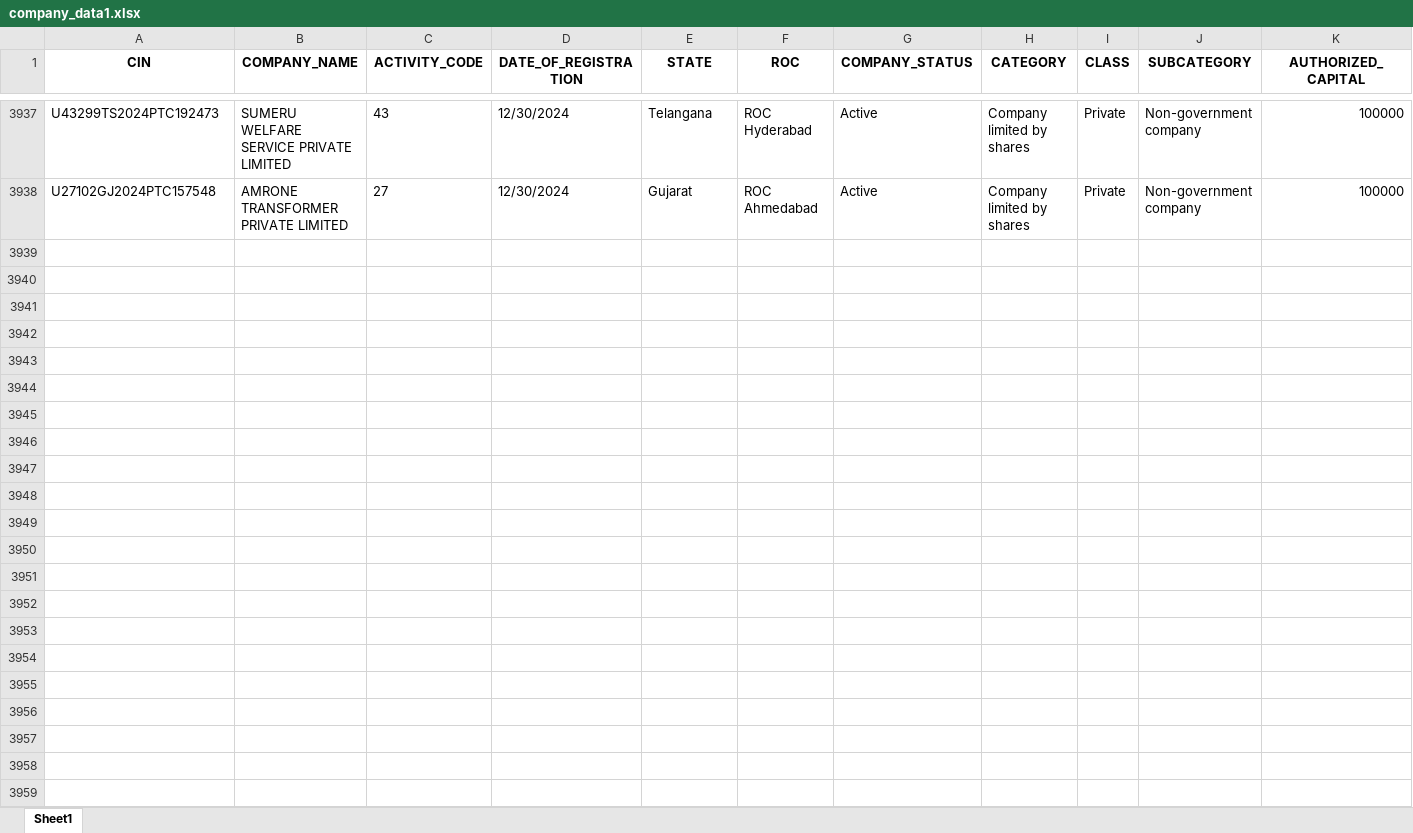
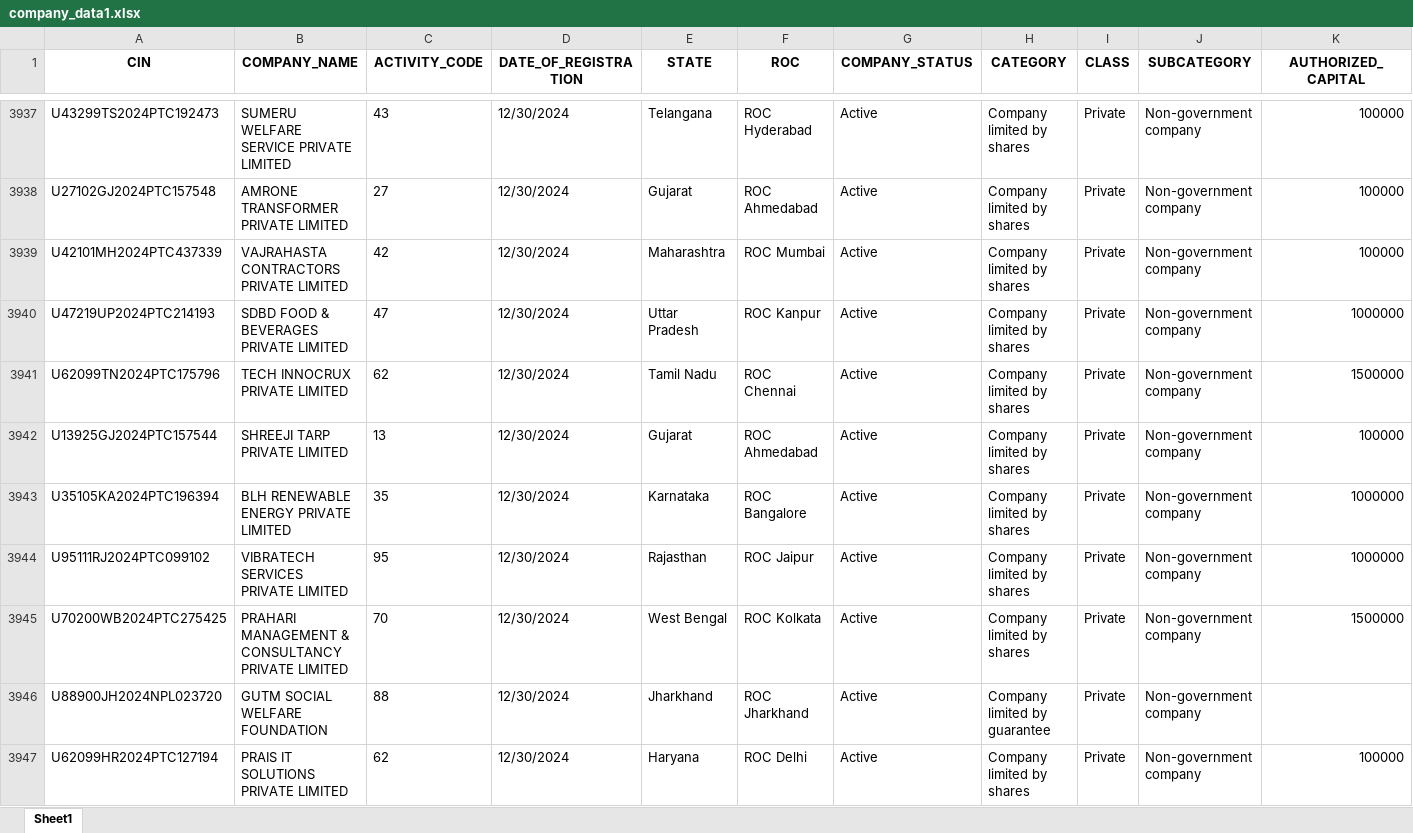
Before and after one commit to AbhinavChebrolu/99Papers-v2-singlerun, an Excel workbook: company_data1.xlsx, sheet Sheet1, drawn as a sheet; only a part is shown, gaps mark what is left out; values as stored, in another font and other column widths than the file's, no borders; rows hold the shown columns only; the diff covers the shown part only; the diff names each change by its address in the sheet, - before the commit and + after, or states it on an @@ line.

```diff
--- a/company_data1.xlsx (sheet Sheet1)
+++ b/company_data1.xlsx (sheet Sheet1)
+row 3939: U42101MH2024PTC437339 | VAJRAHASTA CONTRACTORS PRIVATE LIMITED | 42 | 12/30/2024 | Maharashtra | ROC Mumbai | Active | Company limited by shares | Private | Non-government company | 100000
+row 3940: U47219UP2024PTC214193 | SDBD FOOD & BEVERAGES PRIVATE LIMITED | 47 | 12/30/2024 | Uttar Pradesh | ROC Kanpur | Active | Company limited by shares | Private | Non-government company | 1000000
+row 3941: U62099TN2024PTC175796 | TECH INNOCRUX PRIVATE LIMITED | 62 | 12/30/2024 | Tamil Nadu | ROC Chennai | Active | Company limited by shares | Private | Non-government company | 1500000
+row 3942: U13925GJ2024PTC157544 | SHREEJI TARP PRIVATE LIMITED | 13 | 12/30/2024 | Gujarat | ROC Ahmedabad | Active | Company limited by shares | Private | Non-government company | 100000
+row 3943: U35105KA2024PTC196394 | BLH RENEWABLE ENERGY PRIVATE LIMITED | 35 | 12/30/2024 | Karnataka | ROC Bangalore | Active | Company limited by shares | Private | Non-government company | 1000000
+row 3944: U95111RJ2024PTC099102 | VIBRATECH SERVICES PRIVATE LIMITED | 95 | 12/30/2024 | Rajasthan | ROC Jaipur | Active | Company limited by shares | Private | Non-government company | 1000000
+row 3945: U70200WB2024PTC275425 | PRAHARI MANAGEMENT & CONSULTANCY PRIVATE LIMITED | 70 | 12/30/2024 | West Bengal | ROC Kolkata | Active | Company limited by shares | Private | Non-government company | 1500000
+row 3946: U88900JH2024NPL023720 | GUTM SOCIAL WELFARE FOUNDATION | 88 | 12/30/2024 | Jharkhand | ROC Jharkhand | Active | Company limited by guarantee | Private | Non-government company
+row 3947: U62099HR2024PTC127194 | PRAIS IT SOLUTIONS PRIVATE LIMITED | 62 | 12/30/2024 | Haryana | ROC Delhi | Active | Company limited by shares | Private | Non-government company | 100000
```
Also changed, not shown: 15 added rows and 11 edited cells elsewhere in this sheet, 3 other files.
